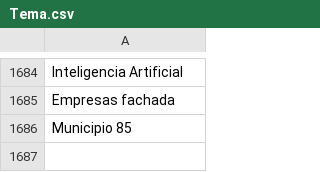
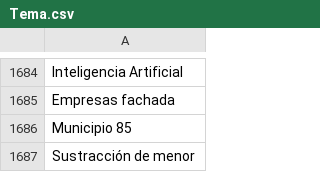
Before and after one commit to thelonious9/capturanotas, a CSV file: Tema.csv, drawn as a sheet; only a part is shown, gaps mark what is left out.

Commit message:
Sustracción de menor

```diff
--- a/Tema.csv
+++ b/Tema.csv
@@ -1686 +1686,2 @@ Empresas fachada
 Municipio 85
+Sustracción de menor
```
